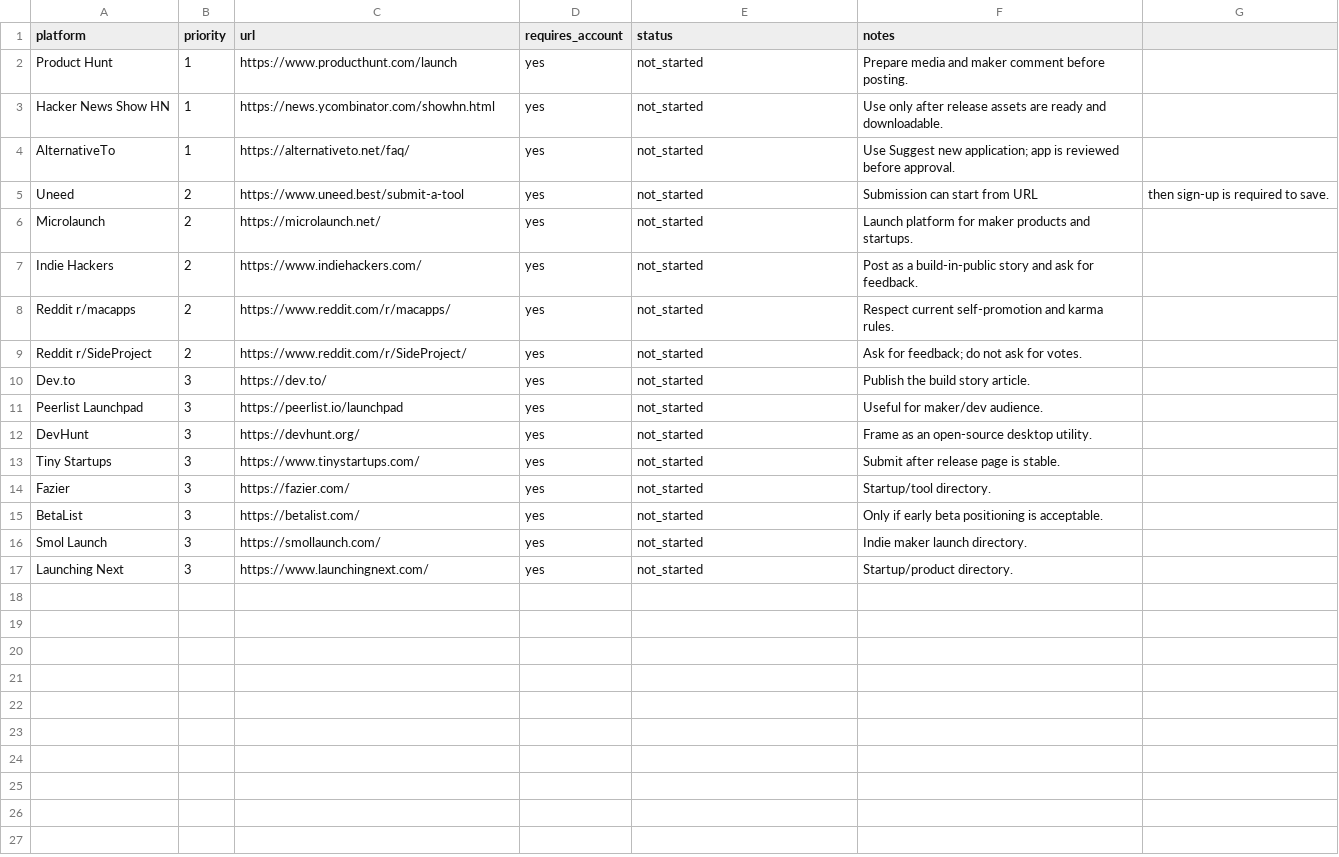
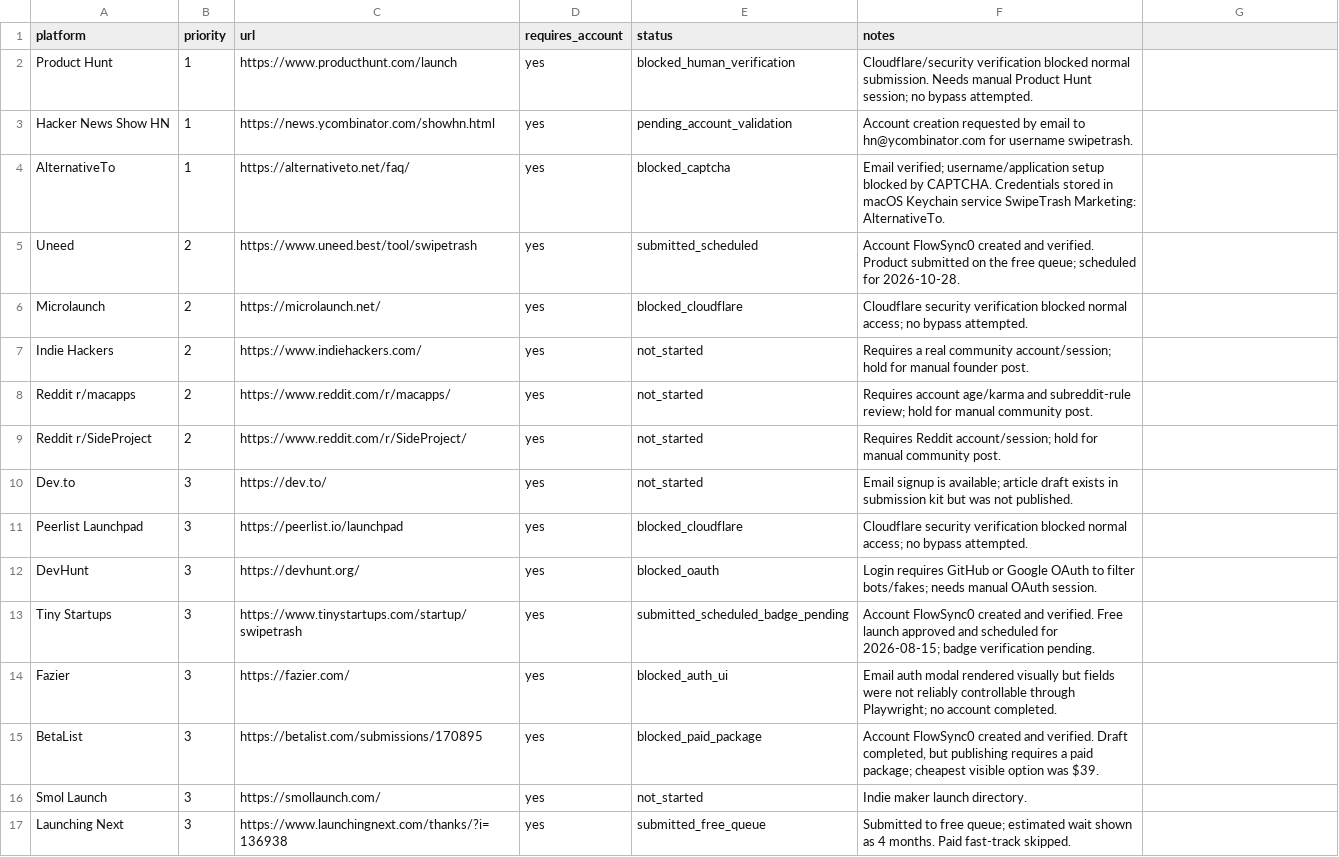
Before and after one commit to FlowSync0/SwipeTrash, a CSV file: marketing/submission-tracker.csv, drawn as a sheet.

Commit message:
docs: update marketing submission status

```diff
--- a/marketing/submission-tracker.csv
+++ b/marketing/submission-tracker.csv
@@ -1,17 +1,17 @@
 platform,priority,url,requires_account,status,notes
-Product Hunt,1,https://www.producthunt.com/launch,yes,not_started,Prepare media and maker comment before posting.
-Hacker News Show HN,1,https://news.ycombinator.com/showhn.html,yes,not_started,Use only after release assets are ready and downloadable.
-AlternativeTo,1,https://alternativeto.net/faq/,yes,not_started,Use Suggest new application; app is reviewed before approval.
-Uneed,2,https://www.uneed.best/submit-a-tool,yes,not_started,Submission can start from URL, then sign-up is required to save.
-Microlaunch,2,https://microlaunch.net/,yes,not_started,Launch platform for maker products and startups.
-Indie Hackers,2,https://www.indiehackers.com/,yes,not_started,Post as a build-in-public story and ask for feedback.
-Reddit r/macapps,2,https://www.reddit.com/r/macapps/,yes,not_started,Respect current self-promotion and karma rules.
-Reddit r/SideProject,2,https://www.reddit.com/r/SideProject/,yes,not_started,Ask for feedback; do not ask for votes.
-Dev.to,3,https://dev.to/,yes,not_started,Publish the build story article.
-Peerlist Launchpad,3,https://peerlist.io/launchpad,yes,not_started,Useful for maker/dev audience.
-DevHunt,3,https://devhunt.org/,yes,not_started,Frame as an open-source desktop utility.
-Tiny Startups,3,https://www.tinystartups.com/,yes,not_started,Submit after release page is stable.
-Fazier,3,https://fazier.com/,yes,not_started,Startup/tool directory.
-BetaList,3,https://betalist.com/,yes,not_started,Only if early beta positioning is acceptable.
+Product Hunt,1,https://www.producthunt.com/launch,yes,blocked_human_verification,"Cloudflare/security verification blocked normal submission. Needs manual Product Hunt session; no bypass attempted."
+Hacker News Show HN,1,https://news.ycombinator.com/showhn.html,yes,pending_account_validation,"Account creation requested by email to hn@ycombinator.com for username swipetrash."
+AlternativeTo,1,https://alternativeto.net/faq/,yes,blocked_captcha,"Email verified; username/application setup blocked by CAPTCHA. Credentials stored in macOS Keychain service SwipeTrash Marketing: AlternativeTo."
+Uneed,2,https://www.uneed.best/tool/swipetrash,yes,submitted_scheduled,"Account FlowSync0 created and verified. Product submitted on the free queue; scheduled for 2026-10-28."
+Microlaunch,2,https://microlaunch.net/,yes,blocked_cloudflare,"Cloudflare security verification blocked normal access; no bypass attempted."
+Indie Hackers,2,https://www.indiehackers.com/,yes,not_started,"Requires a real community account/session; hold for manual founder post."
+Reddit r/macapps,2,https://www.reddit.com/r/macapps/,yes,not_started,"Requires account age/karma and subreddit-rule review; hold for manual community post."
+Reddit r/SideProject,2,https://www.reddit.com/r/SideProject/,yes,not_started,"Requires Reddit account/session; hold for manual community post."
+Dev.to,3,https://dev.to/,yes,not_started,"Email signup is available; article draft exists in submission kit but was not published."
+Peerlist Launchpad,3,https://peerlist.io/launchpad,yes,blocked_cloudflare,"Cloudflare security verification blocked normal access; no bypass attempted."
+DevHunt,3,https://devhunt.org/,yes,blocked_oauth,"Login requires GitHub or Google OAuth to filter bots/fakes; needs manual OAuth session."
+Tiny Startups,3,https://www.tinystartups.com/startup/swipetrash,yes,submitted_scheduled_badge_pending,"Account FlowSync0 created and verified. Free launch approved and scheduled for 2026-08-15; badge verification pending."
+Fazier,3,https://fazier.com/,yes,blocked_auth_ui,"Email auth modal rendered visually but fields were not reliably controllable through Playwright; no account completed."
+BetaList,3,https://betalist.com/submissions/170895,yes,blocked_paid_package,"Account FlowSync0 created and verified. Draft completed, but publishing requires a paid package; cheapest visible option was $39."
 Smol Launch,3,https://smollaunch.com/,yes,not_started,Indie maker launch directory.
-Launching Next,3,https://www.launchingnext.com/,yes,not_started,Startup/product directory.
+Launching Next,3,https://www.launchingnext.com/thanks/?i=136938,yes,submitted_free_queue,"Submitted to free queue; estimated wait shown as 4 months. Paid fast-track skipped."
```
Also changed, not shown: 1 other file.
